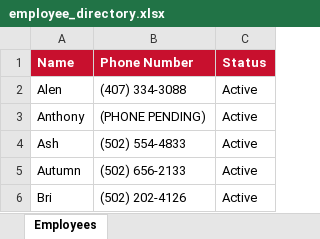
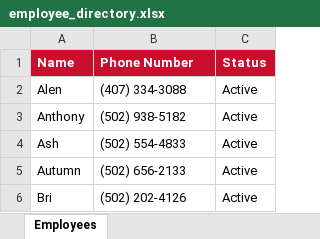
Before and after one commit to bobbycline2000/fiveguys-dashboard, an Excel workbook: employee_directory.xlsx, sheet Employees, drawn as a sheet; only a part is shown; values as stored, in another font and other column widths than the file's, no borders; the diff names each change by its address in the sheet, - before the commit and + after, or states it on an @@ line.

```diff
--- a/employee_directory.xlsx (sheet Employees)
+++ b/employee_directory.xlsx (sheet Employees)
-B3 (Phone Number): (PHONE PENDING)
+B3 (Phone Number): (502) 938-5182
```
Also changed, not shown: 2 other files.
